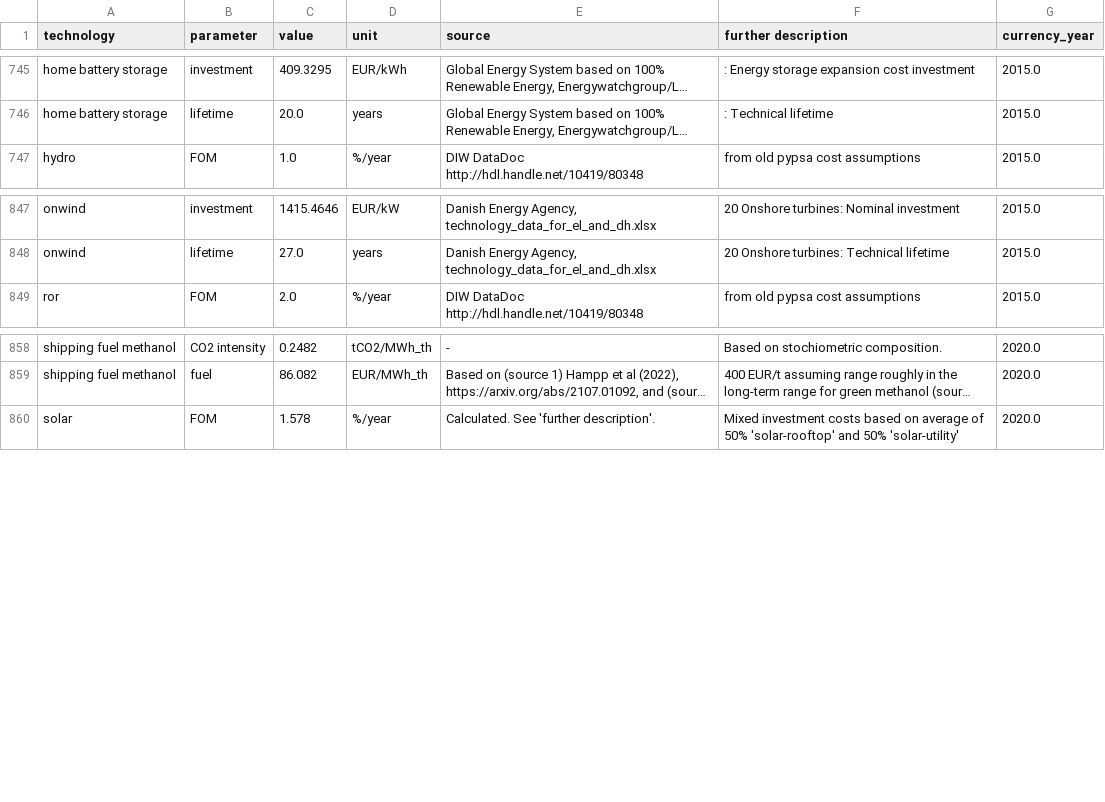
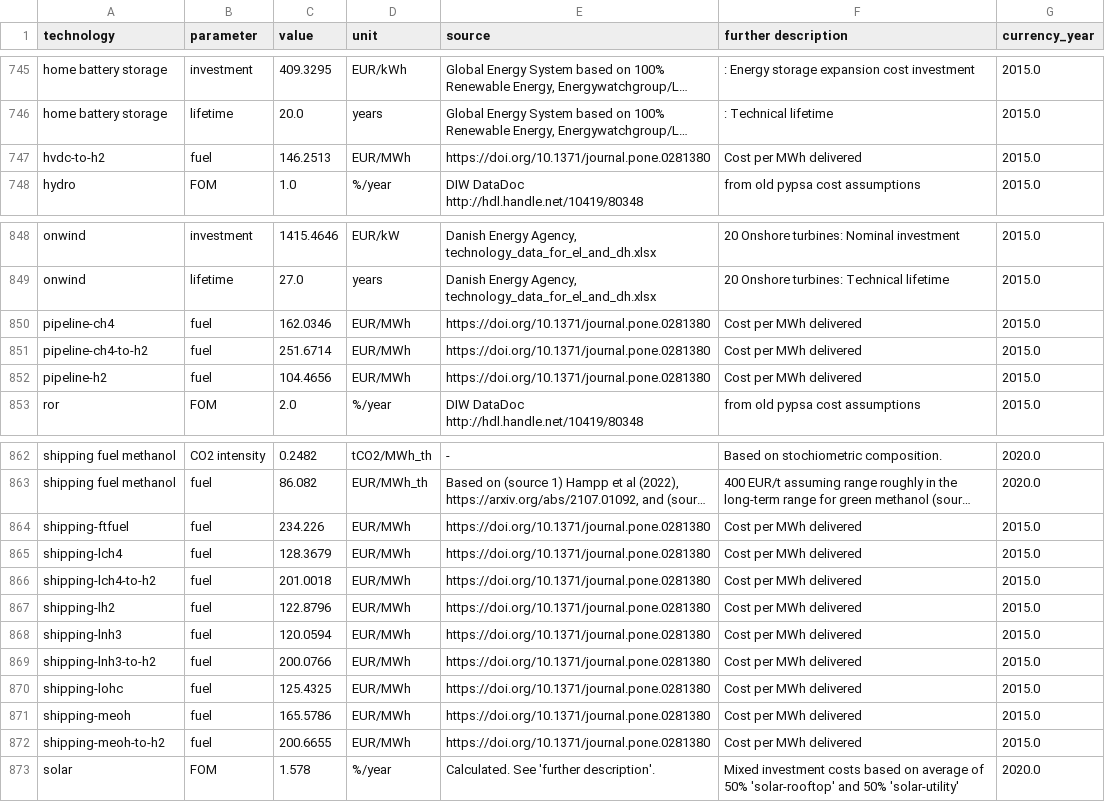
Before and after one commit to koen-vg/technology-data, a CSV file: outputs/costs_2020.csv, drawn as a sheet; only a part is shown, gaps mark what is left out; long unchanged cells end in …; the diff names each change by its address in the sheet, - before the commit and + after, or states it on an @@ line.

Commit message:
Add import costs from https://doi.org/10.1371/journal.pone.0281380

```diff
--- a/outputs/costs_2020.csv
+++ b/outputs/costs_2020.csv
+row 747: hvdc-to-h2 | fuel | 146.2513 | EUR/MWh | https://doi.org/10.1371/journal.pone.0281380 | Cost per MWh delivered | 2015.0
+row 850: pipeline-ch4 | fuel | 162.0346 | EUR/MWh | https://doi.org/10.1371/journal.pone.0281380 | Cost per MWh delivered | 2015.0
+row 851: pipeline-ch4-to-h2 | fuel | 251.6714 | EUR/MWh | https://doi.org/10.1371/journal.pone.0281380 | Cost per MWh delivered | 2015.0
+row 852: pipeline-h2 | fuel | 104.4656 | EUR/MWh | https://doi.org/10.1371/journal.pone.0281380 | Cost per MWh delivered | 2015.0
+row 864: shipping-ftfuel | fuel | 234.226 | EUR/MWh | https://doi.org/10.1371/journal.pone.0281380 | Cost per MWh delivered | 2015.0
+row 865: shipping-lch4 | fuel | 128.3679 | EUR/MWh | https://doi.org/10.1371/journal.pone.0281380 | Cost per MWh delivered | 2015.0
+row 866: shipping-lch4-to-h2 | fuel | 201.0018 | EUR/MWh | https://doi.org/10.1371/journal.pone.0281380 | Cost per MWh delivered | 2015.0
+row 867: shipping-lh2 | fuel | 122.8796 | EUR/MWh | https://doi.org/10.1371/journal.pone.0281380 | Cost per MWh delivered | 2015.0
+row 868: shipping-lnh3 | fuel | 120.0594 | EUR/MWh | https://doi.org/10.1371/journal.pone.0281380 | Cost per MWh delivered | 2015.0
+row 869: shipping-lnh3-to-h2 | fuel | 200.0766 | EUR/MWh | https://doi.org/10.1371/journal.pone.0281380 | Cost per MWh delivered | 2015.0
+row 870: shipping-lohc | fuel | 125.4325 | EUR/MWh | https://doi.org/10.1371/journal.pone.0281380 | Cost per MWh delivered | 2015.0
+row 871: shipping-meoh | fuel | 165.5786 | EUR/MWh | https://doi.org/10.1371/journal.pone.0281380 | Cost per MWh delivered | 2015.0
+row 872: shipping-meoh-to-h2 | fuel | 200.6655 | EUR/MWh | https://doi.org/10.1371/journal.pone.0281380 | Cost per MWh delivered | 2015.0
```
Also changed, not shown: outputs/costs_2025.csv, outputs/costs_2030.csv, 7 other files.
